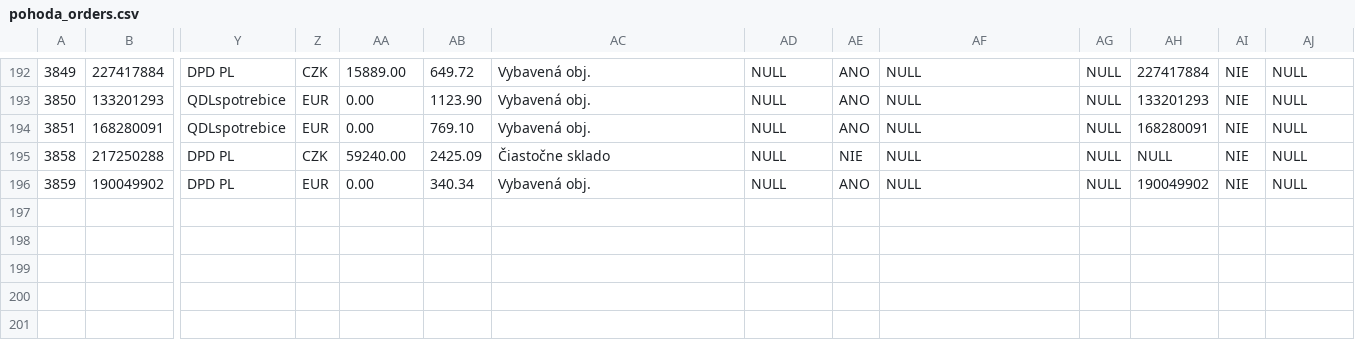
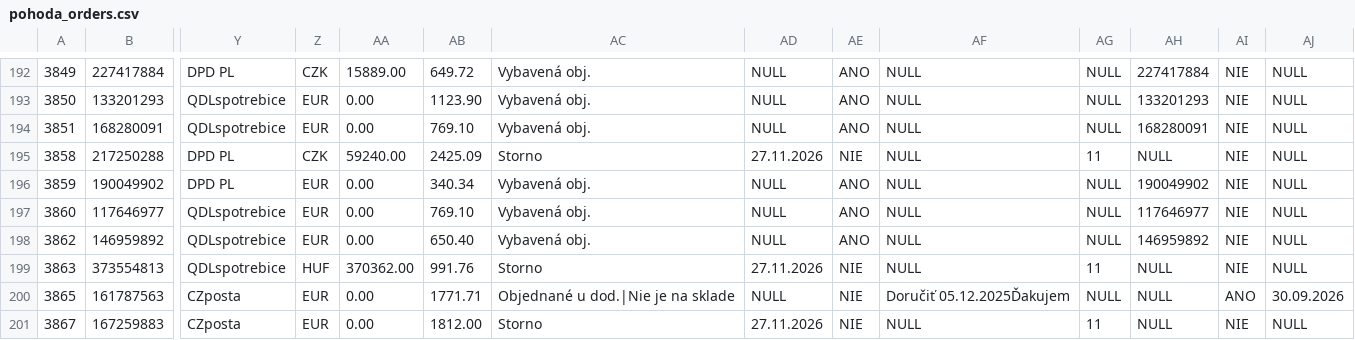
Before and after one commit to siso9993/orders-api, a CSV file: api/pohoda_orders.csv, drawn as a sheet; only a part is shown, gaps mark what is left out; rows hold the shown columns only; the diff names each change by its address in the sheet, - before the commit and + after, or states it on an @@ line.

```diff
--- a/api/pohoda_orders.csv
+++ b/api/pohoda_orders.csv
-AC195: Čiastočne sklado
+AC195: Storno
-AD195: NULL
+AD195: 27.11.2026
-AG195: NULL
+AG195: 11
+row 197: 3860 | 117646977 | QDLspotrebice | EUR | 0.00 | 769.10 | Vybavená obj. | NULL | ANO | NULL | NULL | 117646977 | NIE | NULL
+row 198: 3862 | 146959892 | QDLspotrebice | EUR | 0.00 | 650.40 | Vybavená obj. | NULL | ANO | NULL | NULL | 146959892 | NIE | NULL
+row 199: 3863 | 373554813 | QDLspotrebice | HUF | 370362.00 | 991.76 | Storno | 27.11.2026 | NIE | NULL | 11 | NULL | NIE | NULL
+row 200: 3865 | 161787563 | CZposta | EUR | 0.00 | 1771.71 | Objednané u dod.|Nie je na sklade | NULL | NIE | Doručiť 05.12.2025Ďakujem | NULL | NULL | ANO | 30.09.2026
+row 201: 3867 | 167259883 | CZposta | EUR | 0.00 | 1812.00 | Storno | 27.11.2026 | NIE | NULL | 11 | NULL | NIE | NULL
```
